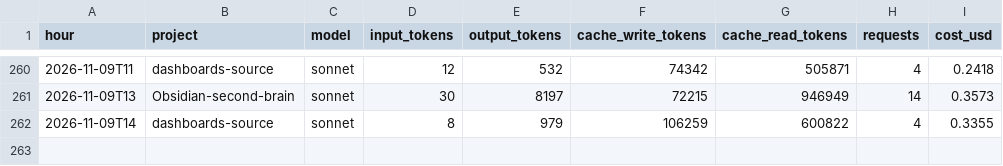
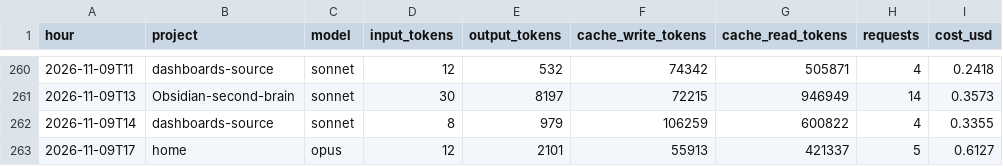
Before and after one commit to Baskers1/claude-usage-data, a CSV file: usage.csv, drawn as a sheet; only a part is shown, gaps mark what is left out; the diff names each change by its address in the sheet, - before the commit and + after, or states it on an @@ line.

Commit message:
usage 2026-11-09T17:13:23Z

```diff
--- a/usage.csv
+++ b/usage.csv
+row 263: 2026-11-09T17 | home | opus | 12 | 2101 | 55913 | 421337 | 5 | 0.6127
```
Also changed, not shown: sessions.csv, 1 other file.
